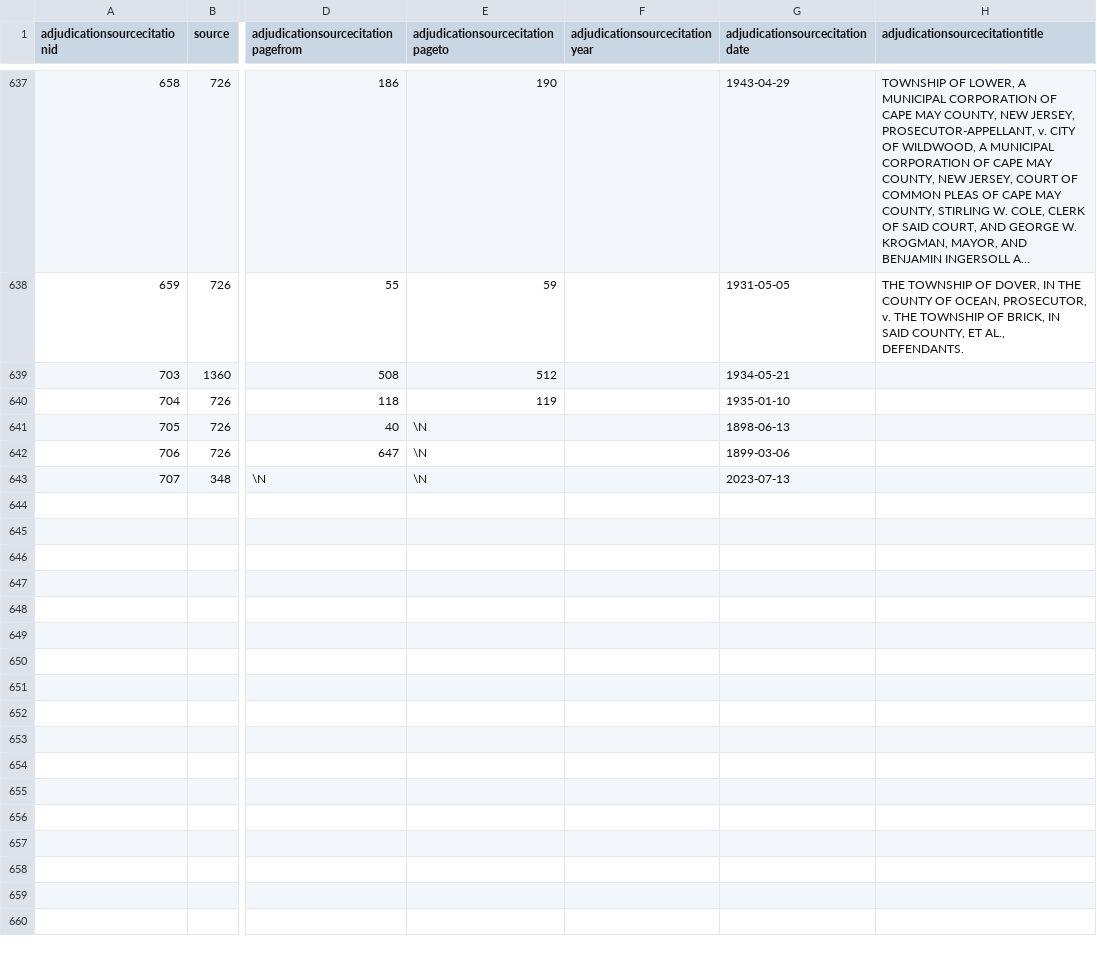
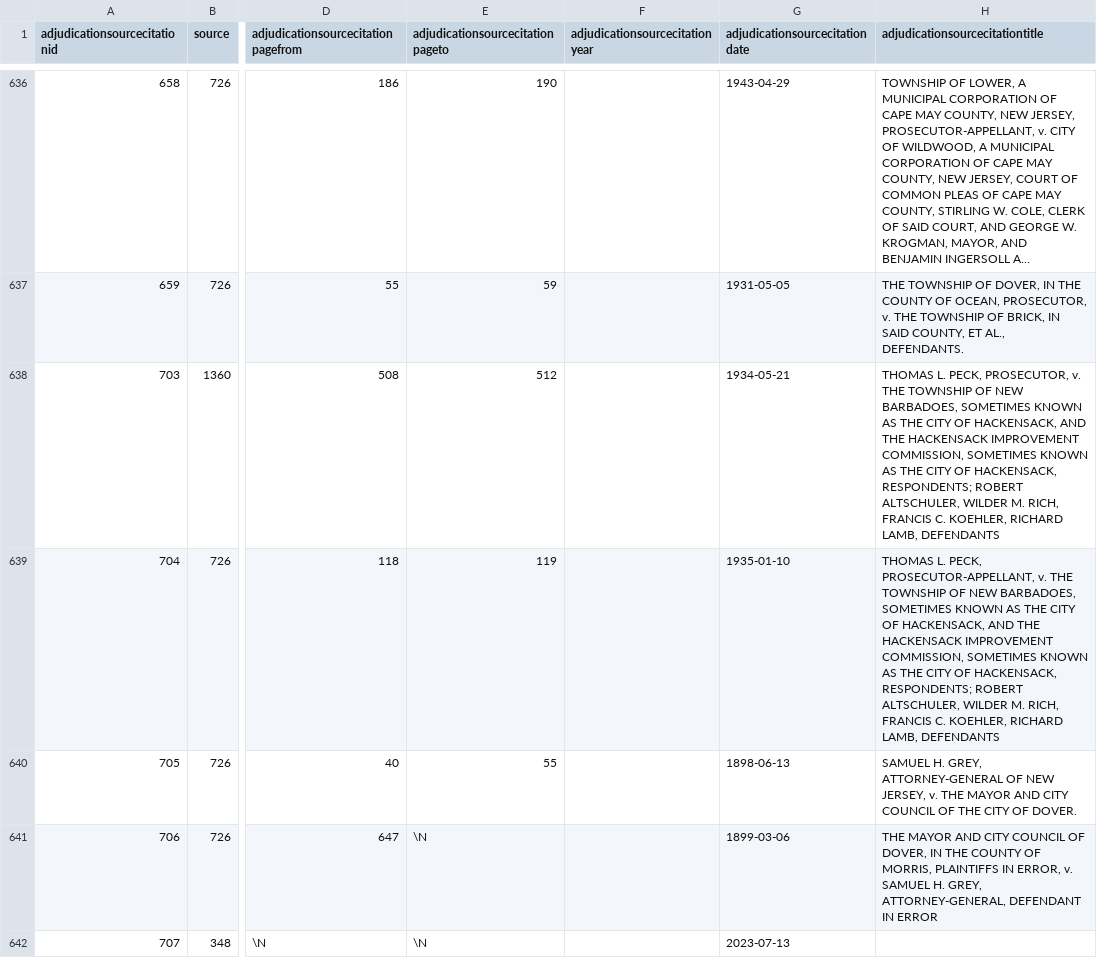
Before and after one commit to localgeohistoryproject/open-data, a TSV file: data/adjudicationsourcecitation.tsv, drawn as a sheet; only a part is shown, gaps mark what is left out; long unchanged cells end in …; addresses are those after the commit; the diff covers the shown part only; the diff names each change by its address in the sheet, - before the commit and + after, or states it on an @@ line.

```diff
--- a/data/adjudicationsourcecitation.tsv
+++ b/data/adjudicationsourcecitation.tsv
-H638 (adjudicationsourcecitationtitle): (empty)
+H638 (adjudicationsourcecitationtitle): THOMAS L. PECK, PROSECUTOR, v. THE TOWNSHIP OF NEW BARBADOES, SOMETIMES KNOWN AS THE CITY OF HACKENSACK, AND THE HACKENSACK IMPROVEMENT COMMISSION, SOMETIMES KNOWN AS THE CITY OF HACKENSACK, RESPONDENTS; ROBERT ALTSCHULER, WILDER M. RICH, FRANCIS C. KOEHLER, RICHARD LAMB, DEFENDANTS
-H639 (adjudicationsourcecitationtitle): (empty)
+H639 (adjudicationsourcecitationtitle): THOMAS L. PECK, PROSECUTOR-APPELLANT, v. THE TOWNSHIP OF NEW BARBADOES, SOMETIMES KNOWN AS THE CITY OF HACKENSACK, AND THE HACKENSACK IMPROVEMENT COMMISSION, SOMETIMES KNOWN AS THE CITY OF HACKENSACK, RESPONDENTS; ROBERT ALTSCHULER, WILDER M. RICH, FRANCIS C. KOEHLER, RICHARD LAMB, DEFENDANTS
-E640 (adjudicationsourcecitationpageto): \N
+E640 (adjudicationsourcecitationpageto): 55
-H640 (adjudicationsourcecitationtitle): (empty)
+H640 (adjudicationsourcecitationtitle): SAMUEL H. GREY, ATTORNEY-GENERAL OF NEW JERSEY, v. THE MAYOR AND CITY COUNCIL OF THE CITY OF DOVER.
-H641 (adjudicationsourcecitationtitle): (empty)
+H641 (adjudicationsourcecitationtitle): THE MAYOR AND CITY COUNCIL OF DOVER, IN THE COUNTY OF MORRIS, PLAINTIFFS IN ERROR, v. SAMUEL H. GREY, ATTORNEY-GENERAL, DEFENDANT IN ERROR
```
Also changed, not shown: 25 added rows and 1 removed row elsewhere in this file, data/adjudicationlocation.tsv, data/law.tsv, 48 other files.
